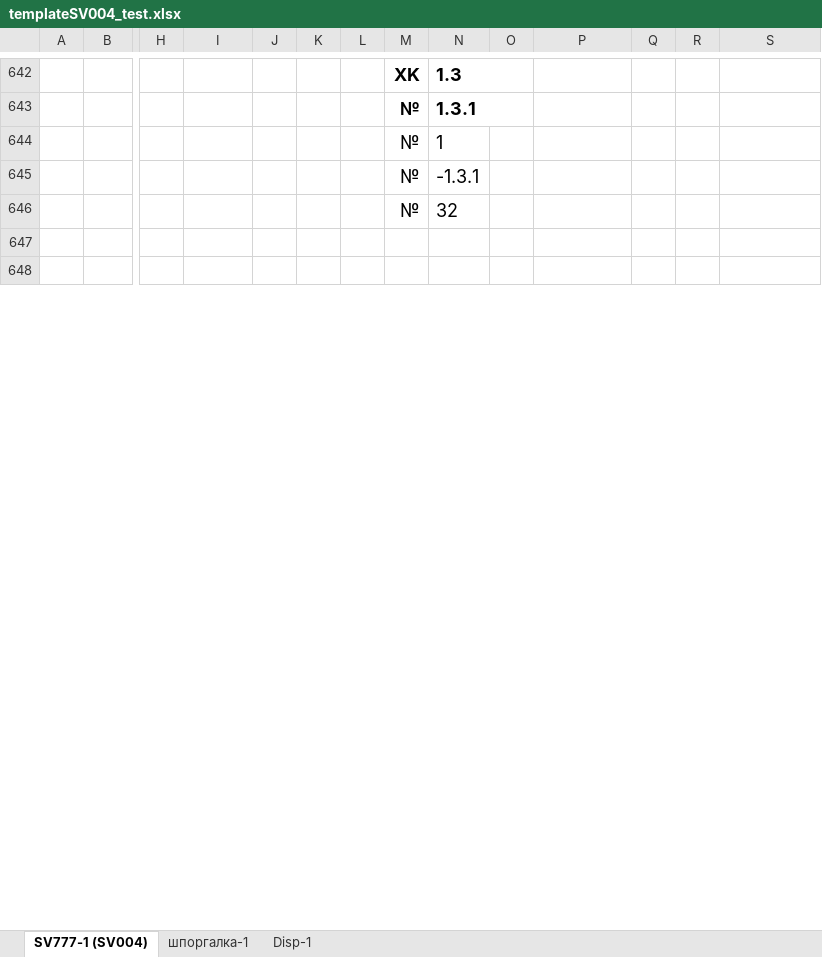
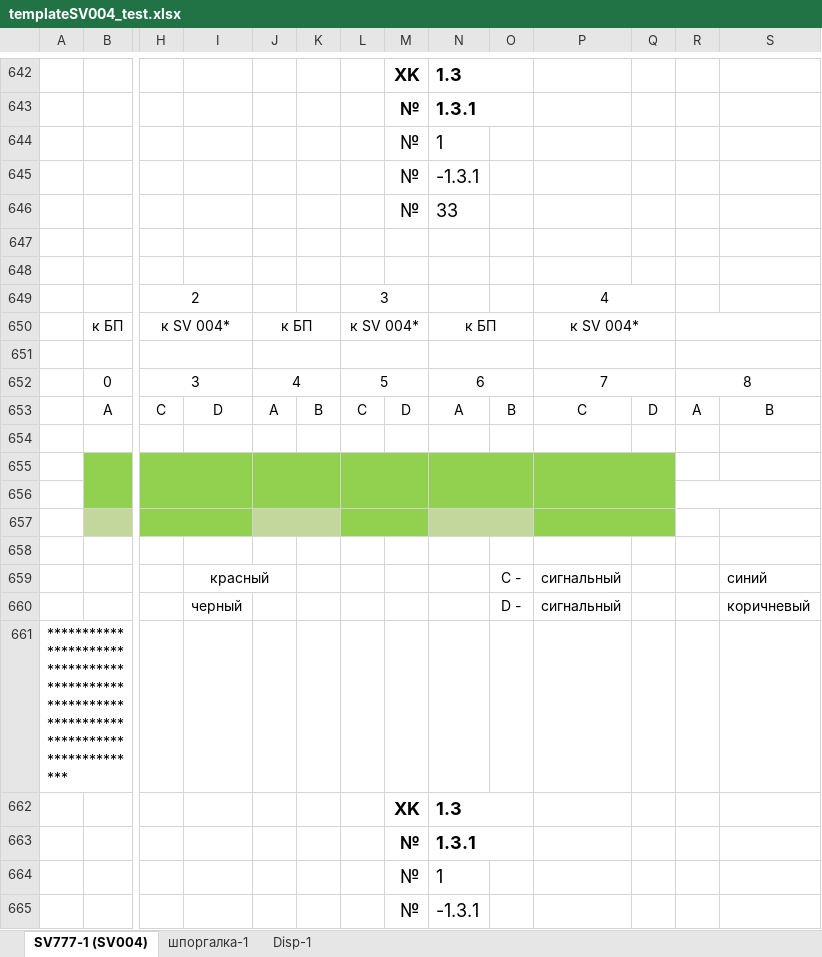
Before and after one commit to aadrujinin/plints, an Excel workbook: templateSV004_test.xlsx, sheet SV777-1 (SV004), drawn as a sheet; only a part is shown, gaps mark what is left out; the shorter side is filled out with more unchanged rows; values as stored, in another font and other column widths than the file's, no borders; conditional formats not drawn; rows hold the shown columns only; the diff covers the shown part only; the diff names each change by its address in the sheet, - before the commit and + after, or states it on an @@ line.

```diff
--- a/templateSV004_test.xlsx (sheet SV777-1 (SV004))
+++ b/templateSV004_test.xlsx (sheet SV777-1 (SV004))
-N646: 32
+N646: 33
+row 647: (empty)
+row 648: (empty)
+row 649:  |  | 2 |  |  |  | 3 |  |  |  | 4
+row 650:  | к БП | к SV 004* |  | к БП |  | к SV 004* |  | к БП |  | к SV 004*
+row 651: (empty)
+row 652:  | 0 | 3 |  | 4 |  | 5 |  | 6 |  | 7 |  | 8
+row 653:  | A | C | D | A | B | C | D | A | B | C | D | A | B
+row 654: (empty)
+row 655: (empty)
+row 656: (empty)
+row 657: (empty)
+row 658: (empty)
+row 659:  |  |  | красный |  |  |  |  |  | C - | сигнальный |  |  | синий
+row 660:  |  |  | черный |  |  |  |  |  | D - | сигнальный |  |  | коричневый
+row 661: *******************************************************************************************
+row 662:  |  |  |  |  |  |  | XK | 1.3
+row 663:  |  |  |  |  |  |  | № | 1.3.1
+row 664:  |  |  |  |  |  |  | № | 1
+row 665:  |  |  |  |  |  |  | № | -1.3.1
```
Also changed, not shown: 21 added rows and cell formats elsewhere in this sheet, 30 other files.
